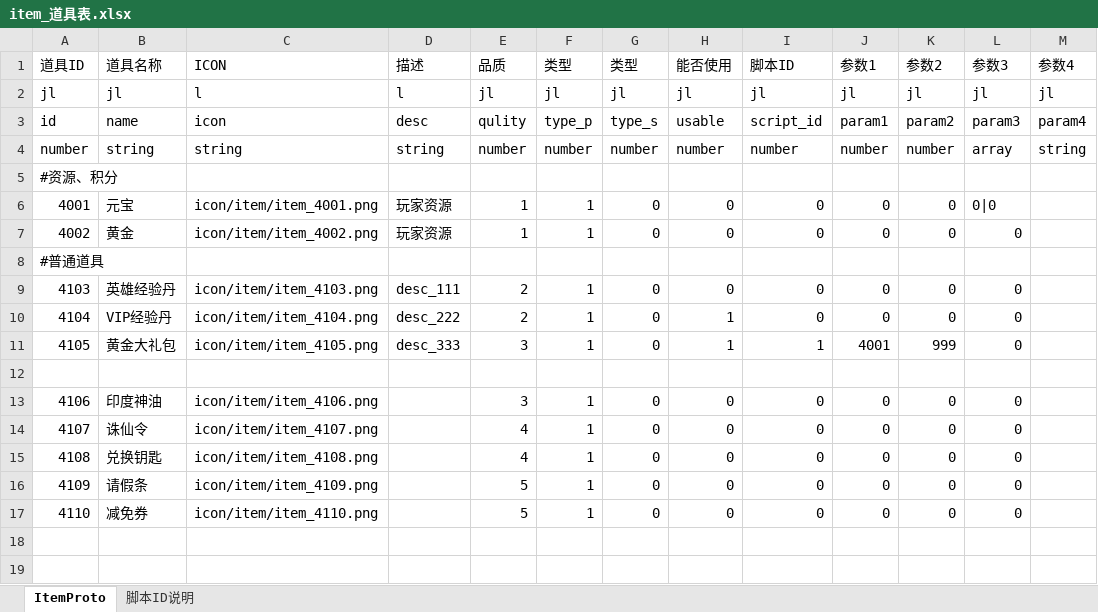
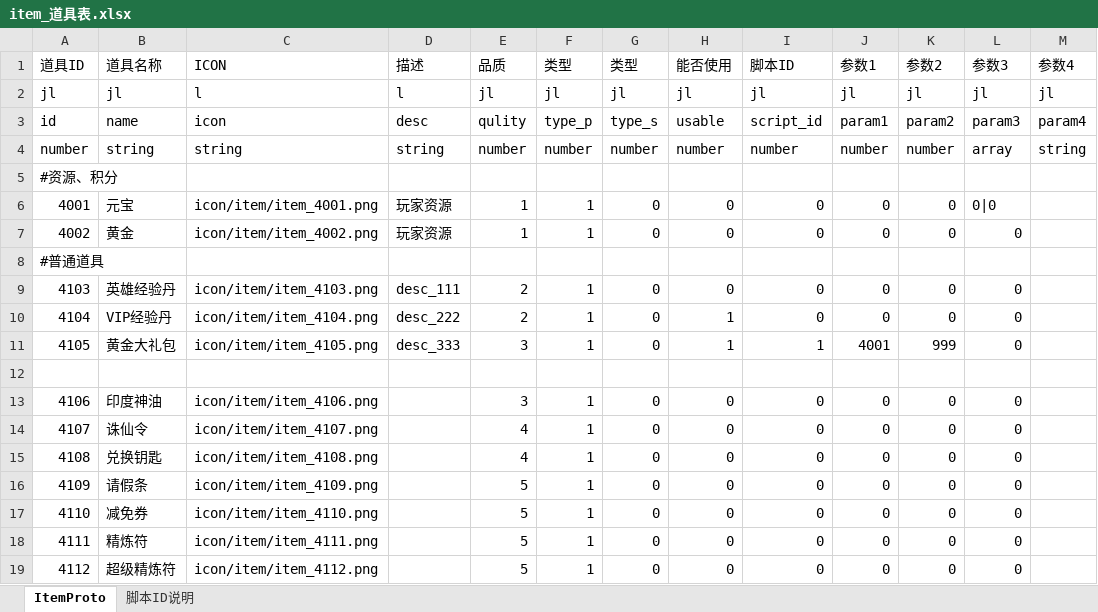
Before and after one commit to preboy/gworld, an Excel workbook: plan/excel/item_道具表.xlsx, sheet ItemProto, drawn as a sheet; values as stored, in another font and other column widths than the file's, no borders; the diff names each change by its address in the sheet, - before the commit and + after, or states it on an @@ line.

Commit message:
new item for refine

```diff
--- a/plan/excel/item_道具表.xlsx (sheet ItemProto)
+++ b/plan/excel/item_道具表.xlsx (sheet ItemProto)
+row 18: 4111 | 精炼符 | icon/item/item_4111.png |  | 5 | 1 | 0 | 0 | 0 | 0 | 0 | 0
+row 19: 4112 | 超级精炼符 | icon/item/item_4112.png |  | 5 | 1 | 0 | 0 | 0 | 0 | 0 | 0
```
Also changed, not shown: 1 other file.
